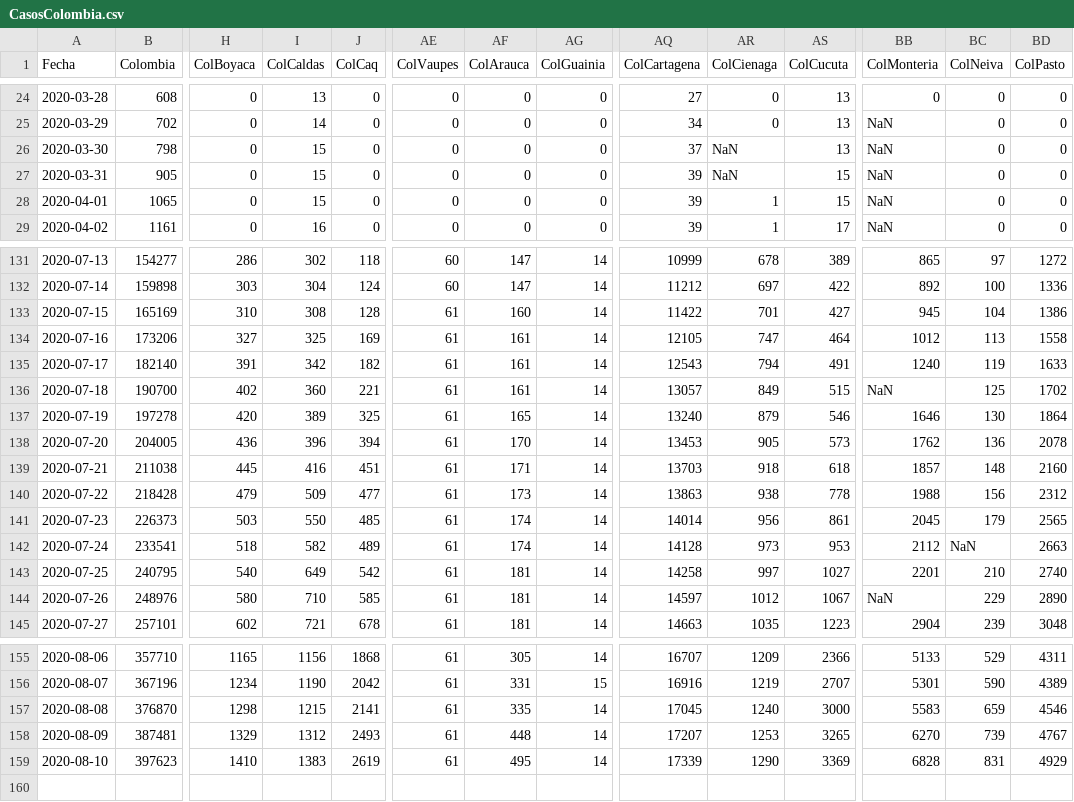
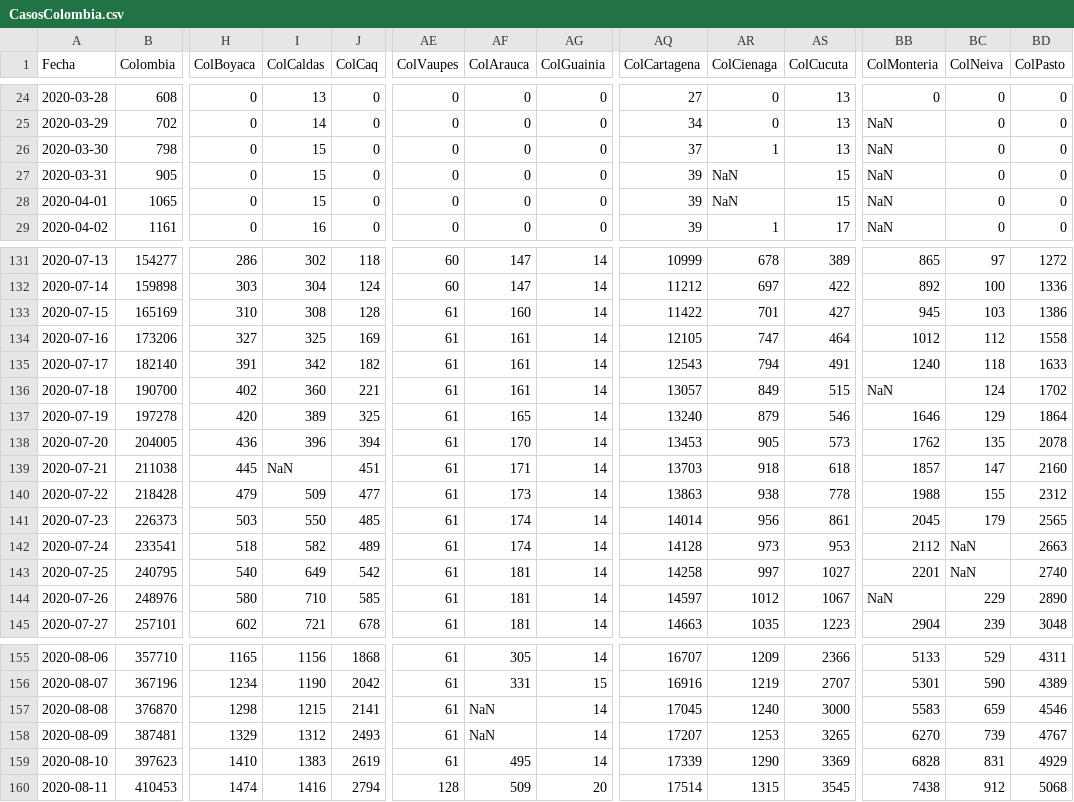
Before and after one commit to 1Alacer/covid, a CSV file: CasosColombia.csv, drawn as a sheet; only a part is shown, gaps mark what is left out; rows hold the shown columns only; the diff covers the shown part only; the diff names each change by its address in the sheet, - before the commit and + after, or states it on an @@ line.

Commit message:
Add files via upload

```diff
--- a/CasosColombia.csv
+++ b/CasosColombia.csv
-AR26 (ColCienaga): NaN
+AR26 (ColCienaga): 1
-AR28 (ColCienaga): 1
+AR28 (ColCienaga): NaN
-BC133 (ColNeiva): 104
+BC133 (ColNeiva): 103
-BC134 (ColNeiva): 113
+BC134 (ColNeiva): 112
-BC135 (ColNeiva): 119
+BC135 (ColNeiva): 118
-BC136 (ColNeiva): 125
+BC136 (ColNeiva): 124
-BC137 (ColNeiva): 130
+BC137 (ColNeiva): 129
-BC138 (ColNeiva): 136
+BC138 (ColNeiva): 135
-I139 (ColCaldas): 416
+I139 (ColCaldas): NaN
-BC139 (ColNeiva): 148
+BC139 (ColNeiva): 147
-BC140 (ColNeiva): 156
+BC140 (ColNeiva): 155
-BC143 (ColNeiva): 210
+BC143 (ColNeiva): NaN
-AF157 (ColArauca): 335
+AF157 (ColArauca): NaN
-AF158 (ColArauca): 448
+AF158 (ColArauca): NaN
+row 160: 2020-08-11 | 410453 | 1474 | 1416 | 2794 | 128 | 509 | 20 | 17514 | 1315 | 3545 | 7438 | 912 | 5068
```
Also changed, not shown: 7 edited cells elsewhere in this file.
